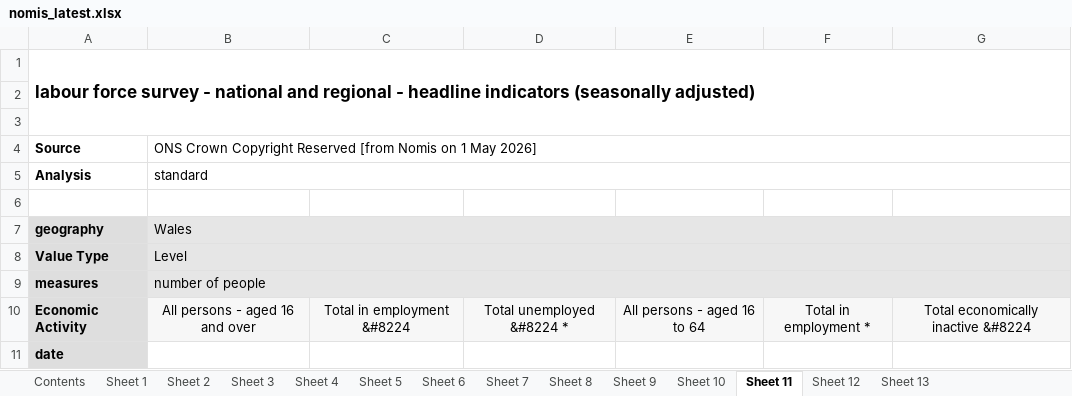
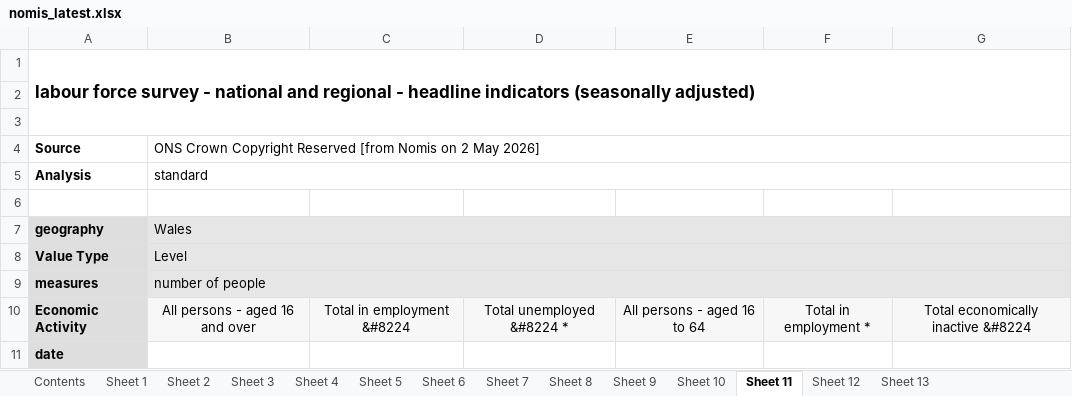
Before and after one commit to SGM-Econ/Regional-Labour-Market, an Excel workbook: data/nomis_latest.xlsx, sheet Sheet 11, drawn as a sheet; only a part is shown; values as stored, in another font and other column widths than the file's, no borders; charts and pictures not drawn; the diff names each change by its address in the sheet, - before the commit and + after, or states it on an @@ line.

```diff
--- a/data/nomis_latest.xlsx (sheet Sheet 11)
+++ b/data/nomis_latest.xlsx (sheet Sheet 11)
-B4: …Nomis on 1 May 2026]
+B4: …Nomis on 2 May 2026]
```
Also changed, not shown: sheet Contents, sheet Sheet 13, sheet Sheet 2, sheet Sheet 10, sheet Sheet 5, sheet Sheet 12, 7 more sheets.
